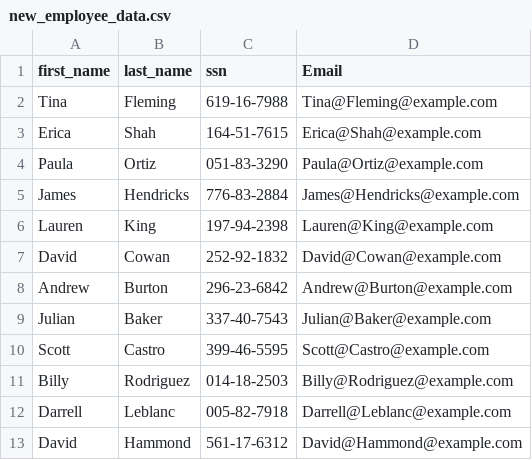
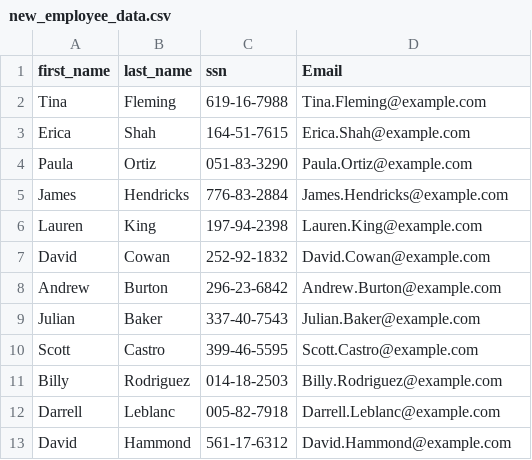
Before and after one commit to nswehli/NSwehli_GW_HW, a CSV file: 03-Python/Homework/Part-1/HW_Task3_Email/new_employee_data.csv, drawn as a sheet.

Commit message:
HW correction-email

```diff
--- a/03-Python/Homework/Part-1/HW_Task3_Email/new_employee_data.csv
+++ b/03-Python/Homework/Part-1/HW_Task3_Email/new_employee_data.csv
@@ -1,13 +1,13 @@
 first_name,last_name,ssn,Email
-Tina,Fleming,619-16-7988,Tina@Fleming@example.com
-Erica,Shah,164-51-7615,Erica@Shah@example.com
-Paula,Ortiz,051-83-3290,Paula@Ortiz@example.com
-James,Hendricks,776-83-2884,James@Hendricks@example.com
-Lauren,King,197-94-2398,Lauren@King@example.com
-David,Cowan,252-92-1832,David@Cowan@example.com
-Andrew,Burton,296-23-6842,Andrew@Burton@example.com
-Julian,Baker,337-40-7543,Julian@Baker@example.com
-Scott,Castro,399-46-5595,Scott@Castro@example.com
-Billy,Rodriguez,014-18-2503,Billy@Rodriguez@example.com
-Darrell,Leblanc,005-82-7918,Darrell@Leblanc@example.com
-David,Hammond,561-17-6312,David@Hammond@example.com
+Tina,Fleming,619-16-7988,Tina.Fleming@example.com
+Erica,Shah,164-51-7615,Erica.Shah@example.com
+Paula,Ortiz,051-83-3290,Paula.Ortiz@example.com
+James,Hendricks,776-83-2884,James.Hendricks@example.com
+Lauren,King,197-94-2398,Lauren.King@example.com
+David,Cowan,252-92-1832,David.Cowan@example.com
+Andrew,Burton,296-23-6842,Andrew.Burton@example.com
+Julian,Baker,337-40-7543,Julian.Baker@example.com
+Scott,Castro,399-46-5595,Scott.Castro@example.com
+Billy,Rodriguez,014-18-2503,Billy.Rodriguez@example.com
+Darrell,Leblanc,005-82-7918,Darrell.Leblanc@example.com
+David,Hammond,561-17-6312,David.Hammond@example.com
```
Also changed, not shown: 1 other file.
